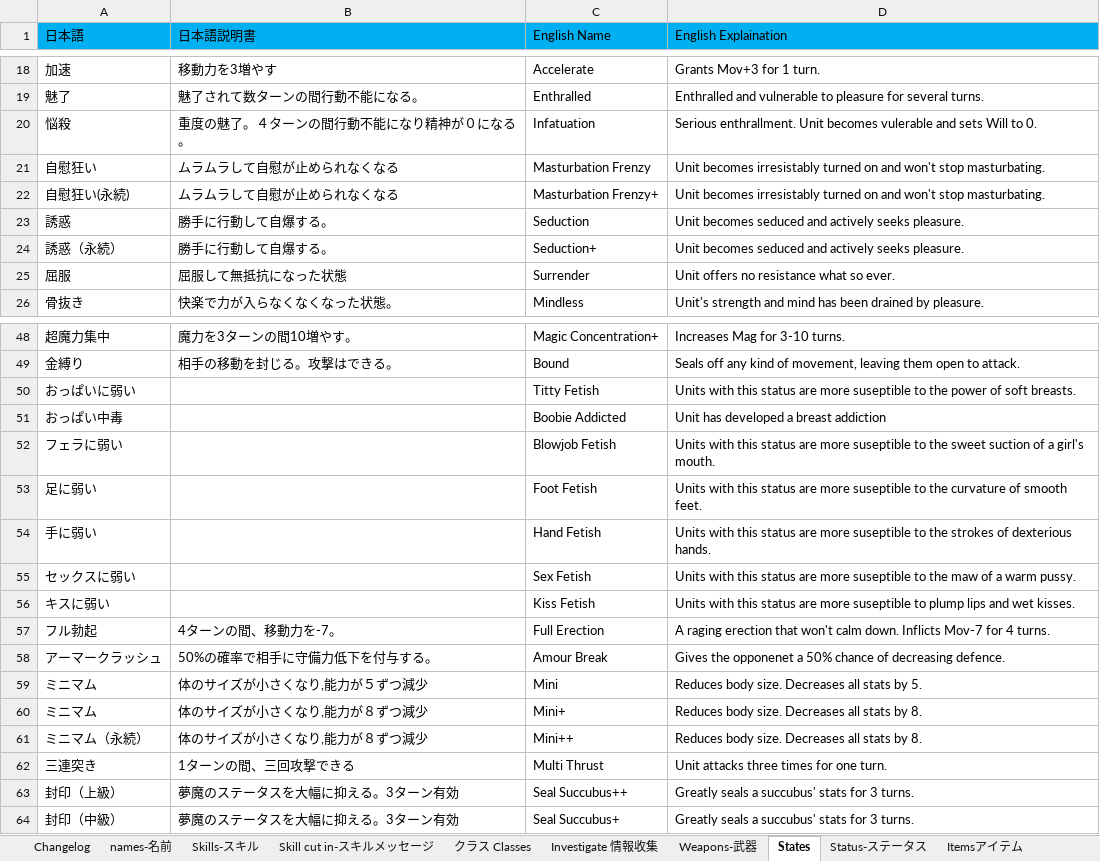
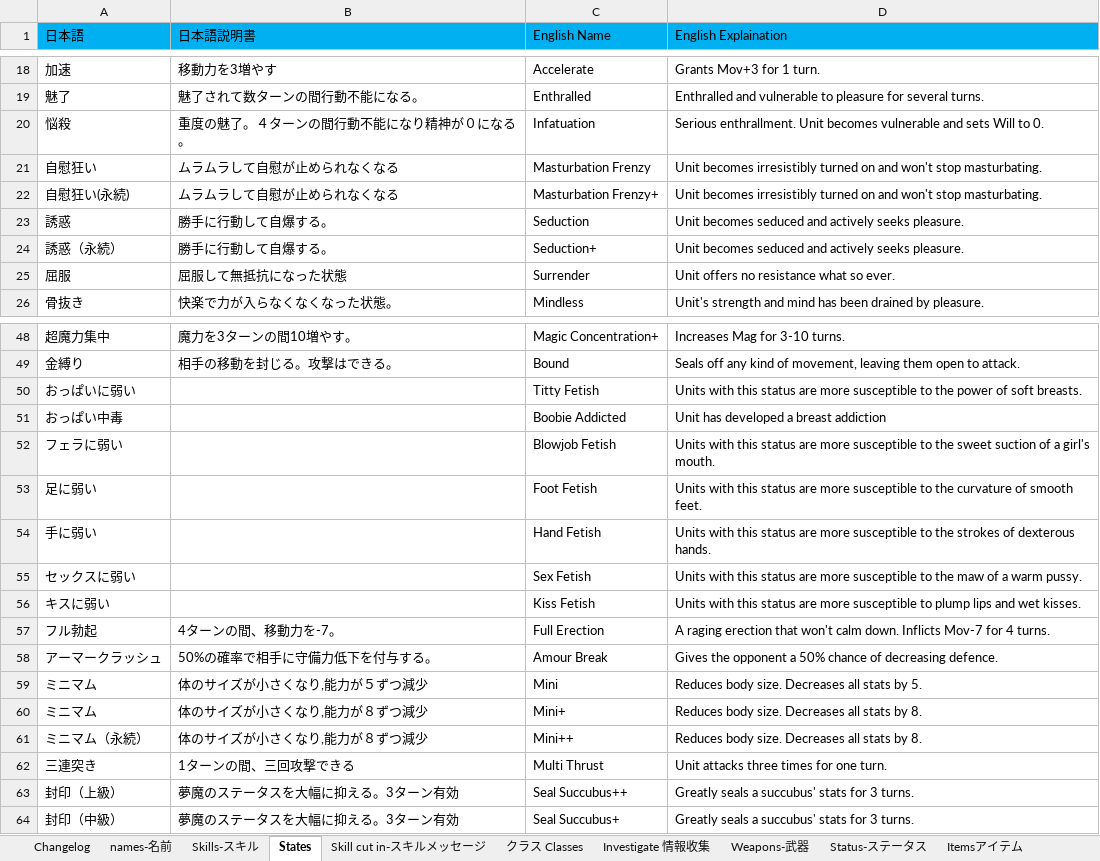
Before and after one commit to Giratena/Succubus-Senki-Translation-Project, an Excel workbook: 固有名詞 (Literally everything else).xlsx, sheet States, drawn as a sheet; only a part is shown, gaps mark what is left out; values as stored, in another font and other column widths than the file's, no borders; the diff names each change by its address in the sheet, - before the commit and + after, or states it on an @@ line.

```diff
--- a/固有名詞 (Literally everything else).xlsx (sheet States)
+++ b/固有名詞 (Literally everything else).xlsx (sheet States)
@@ sheet tab order changed: Changelog | names-名前 | Skills-スキル | States | Skill cut in-スキルメッセージ | クラス Classes | Investigate 情報收集 | Weapons-武器 | Status-ステータス | Itemsアイテム @@
-D20 (English Explaination): …Unit becomes vulerable and sets…
+D20 (English Explaination): …Unit becomes vulnerable and sets…
-D21:D22 (English Explaination): Unit becomes irresistably turned on…
+D21:D22 (English Explaination): Unit becomes irresistibly turned on…
-D50 (English Explaination): …are more suseptible to the…
+D50 (English Explaination): …are more susceptible to the…
-D52 (English Explaination): …are more suseptible to the…
+D52 (English Explaination): …are more susceptible to the…
-D53 (English Explaination): …are more suseptible to the…
+D53 (English Explaination): …are more susceptible to the…
-D54 (English Explaination): …are more suseptible to the strokes of dexterious hands.
+D54 (English Explaination): …are more susceptible to the strokes of dexterous hands.
-D55 (English Explaination): …are more suseptible to the…
+D55 (English Explaination): …are more susceptible to the…
-D56 (English Explaination): …are more suseptible to plump…
+D56 (English Explaination): …are more susceptible to plump…
-D58 (English Explaination): Gives the opponenet a 50%…
+D58 (English Explaination): Gives the opponent a 50%…
```
Also changed, not shown: sheet Skills-スキル, sheet Changelog, 2 other files.
